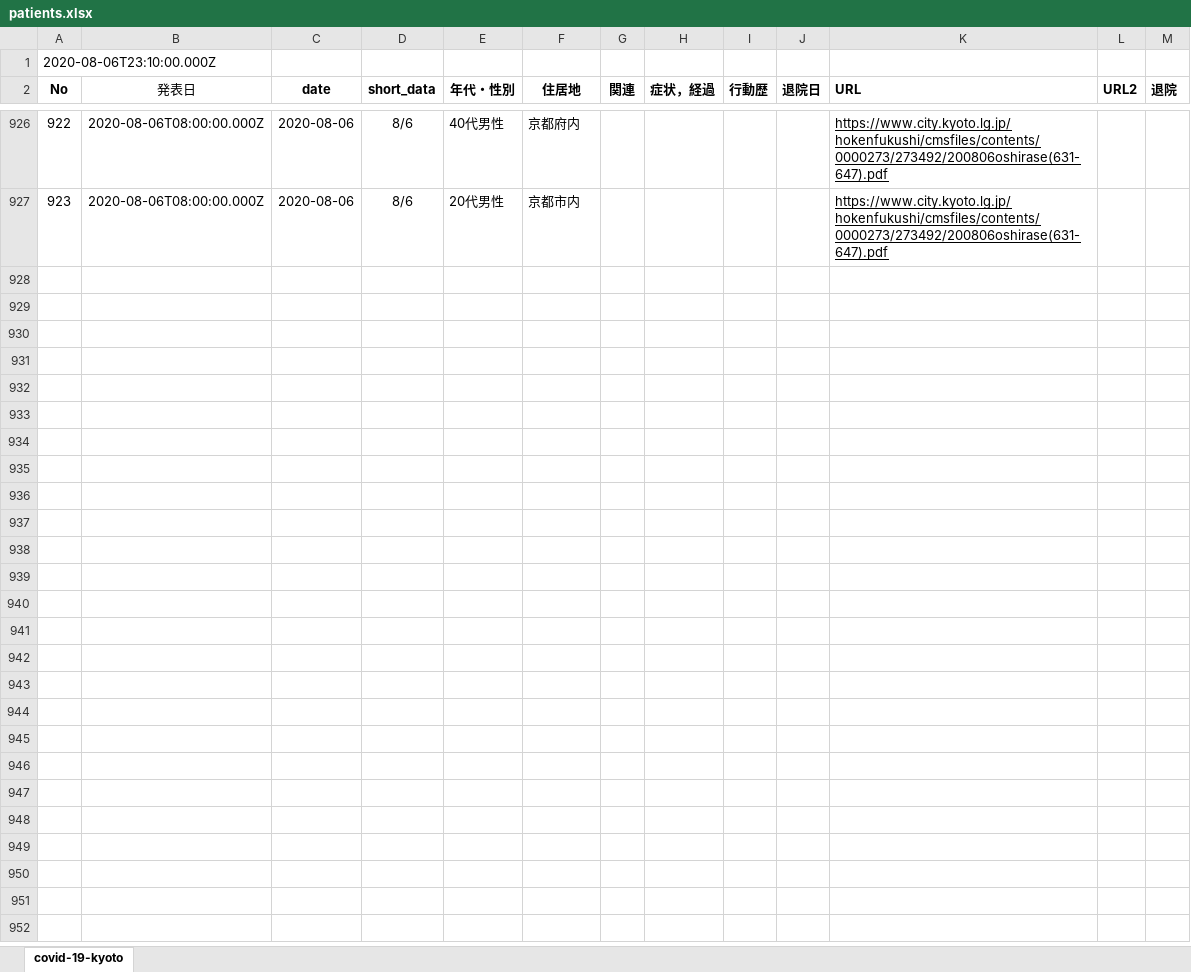
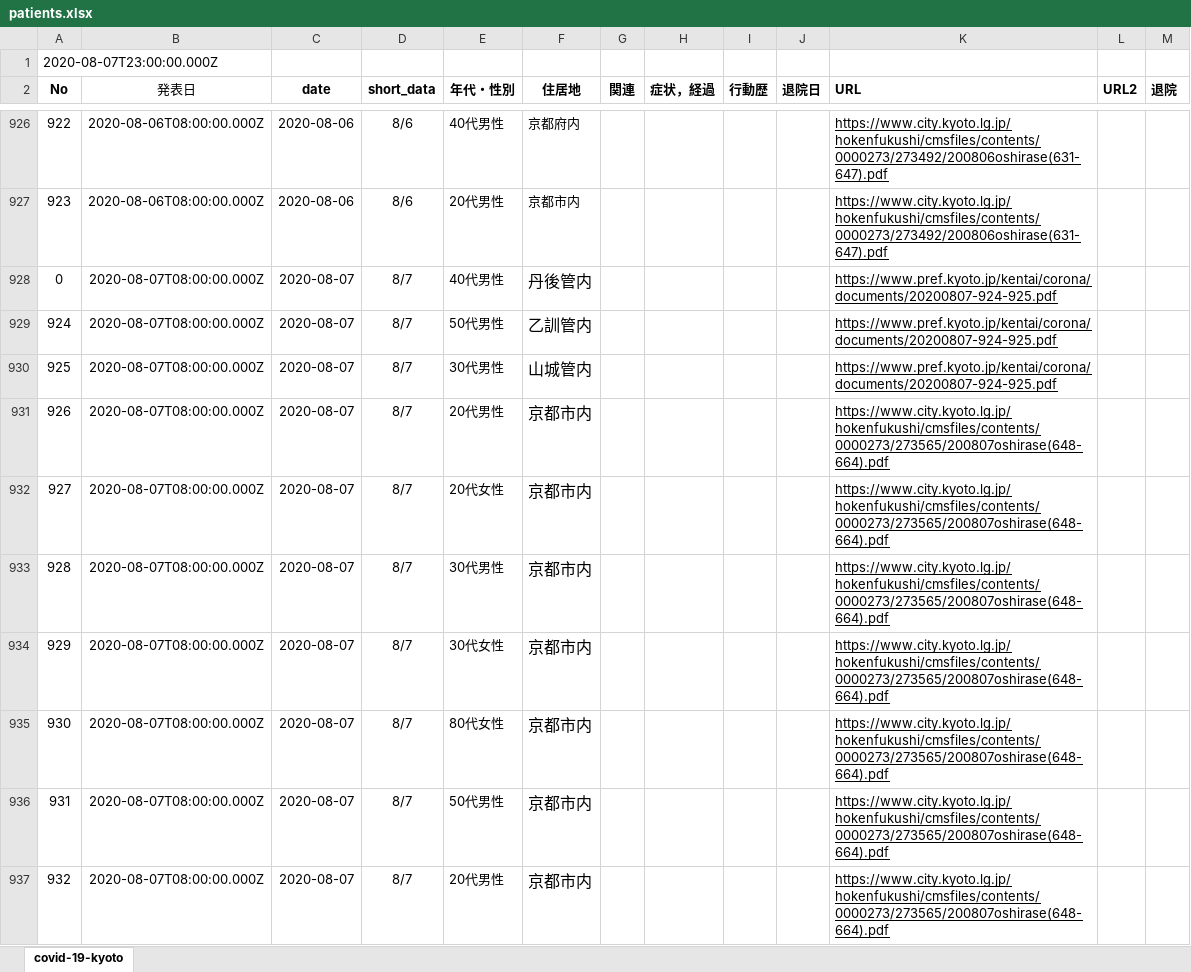
Before and after one commit to stop-covid19-kyoto/covid19kyoto-scraping, an Excel workbook: patients.xlsx, sheet covid-19-kyoto, drawn as a sheet; only a part is shown, gaps mark what is left out; values as stored, in another font and other column widths than the file's, no borders; charts and pictures not drawn; the diff covers the shown part only; the diff names each change by its address in the sheet, - before the commit and + after, or states it on an @@ line.

```diff
--- a/patients.xlsx (sheet covid-19-kyoto)
+++ b/patients.xlsx (sheet covid-19-kyoto)
@@ column A (No) renumbered in row 1 @@
+row 928: 0 | 2020-08-07T08:00:00.000Z | 2020-08-07 | 8/7 | 40代男性 | 丹後管内 |  |  |  |  | https://www.pref.kyoto.jp/kentai/corona/documents/20200807-924-925.pdf
+row 929: 924 | 2020-08-07T08:00:00.000Z | 2020-08-07 | 8/7 | 50代男性 | 乙訓管内 |  |  |  |  | https://www.pref.kyoto.jp/kentai/corona/documents/20200807-924-925.pdf
+row 930: 925 | 2020-08-07T08:00:00.000Z | 2020-08-07 | 8/7 | 30代男性 | 山城管内 |  |  |  |  | https://www.pref.kyoto.jp/kentai/corona/documents/20200807-924-925.pdf
+row 931: 926 | 2020-08-07T08:00:00.000Z | 2020-08-07 | 8/7 | 20代男性 | 京都市内 |  |  |  |  | https://www.city.kyoto.lg.jp/hokenfukushi/cmsfiles/contents/0000273/273565/200807oshirase(648-664).pdf
+row 932: 927 | 2020-08-07T08:00:00.000Z | 2020-08-07 | 8/7 | 20代女性 | 京都市内 |  |  |  |  | https://www.city.kyoto.lg.jp/hokenfukushi/cmsfiles/contents/0000273/273565/200807oshirase(648-664).pdf
+row 933: 928 | 2020-08-07T08:00:00.000Z | 2020-08-07 | 8/7 | 30代男性 | 京都市内 |  |  |  |  | https://www.city.kyoto.lg.jp/hokenfukushi/cmsfiles/contents/0000273/273565/200807oshirase(648-664).pdf
+row 934: 929 | 2020-08-07T08:00:00.000Z | 2020-08-07 | 8/7 | 30代女性 | 京都市内 |  |  |  |  | https://www.city.kyoto.lg.jp/hokenfukushi/cmsfiles/contents/0000273/273565/200807oshirase(648-664).pdf
+row 935: 930 | 2020-08-07T08:00:00.000Z | 2020-08-07 | 8/7 | 80代女性 | 京都市内 |  |  |  |  | https://www.city.kyoto.lg.jp/hokenfukushi/cmsfiles/contents/0000273/273565/200807oshirase(648-664).pdf
+row 936: 931 | 2020-08-07T08:00:00.000Z | 2020-08-07 | 8/7 | 50代男性 | 京都市内 |  |  |  |  | https://www.city.kyoto.lg.jp/hokenfukushi/cmsfiles/contents/0000273/273565/200807oshirase(648-664).pdf
+row 937: 932 | 2020-08-07T08:00:00.000Z | 2020-08-07 | 8/7 | 20代男性 | 京都市内 |  |  |  |  | https://www.city.kyoto.lg.jp/hokenfukushi/cmsfiles/contents/0000273/273565/200807oshirase(648-664).pdf
```
Also changed, not shown: 10 added rows elsewhere in this sheet, 3 other files.
